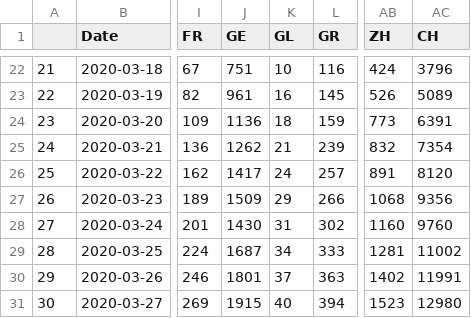
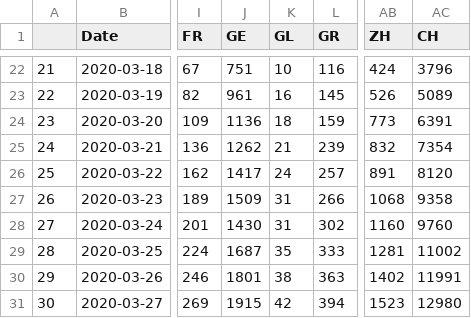
Before and after one commit to Taopi/COVID-19-spread-prediction, a CSV file: covid19_cases_switzerland_forecast.csv, drawn as a sheet; only a part is shown, gaps mark what is left out; the diff names each change by its address in the sheet, - before the commit and + after, or states it on an @@ line.

Commit message:
update 2020-03-24

```diff
--- a/covid19_cases_switzerland_forecast.csv
+++ b/covid19_cases_switzerland_forecast.csv
-K27 (GL): 29
+K27 (GL): 31
-AC27 (CH): 9356
+AC27 (CH): 9358
-K29 (GL): 34
+K29 (GL): 35
-K30 (GL): 37
+K30 (GL): 38
-K31 (GL): 40
+K31 (GL): 42
```
